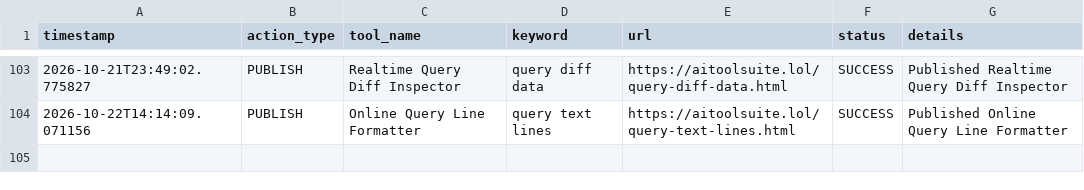
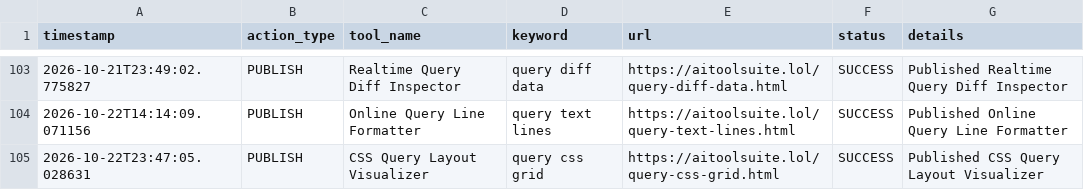
Before and after one commit to jarvissing/aitoolsuite.lol, a CSV file: logs/action_log.csv, drawn as a sheet; only a part is shown, gaps mark what is left out; the diff names each change by its address in the sheet, - before the commit and + after, or states it on an @@ line.

Commit message:
Auto-publish daily tool & update sitemap [skip ci]

```diff
--- a/logs/action_log.csv
+++ b/logs/action_log.csv
+row 105: 2026-10-22T23:47:05.028631 | PUBLISH | CSS Query Layout Visualizer | query css grid | https://aitoolsuite.lol/query-css-grid.html | SUCCESS | Published CSS Query Layout Visualizer
```
Also changed, not shown: 6 other files.
